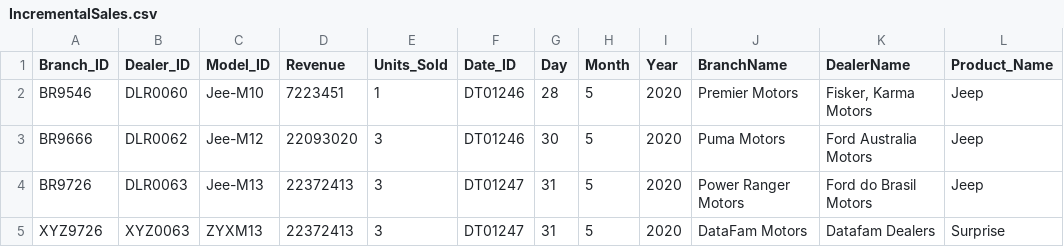
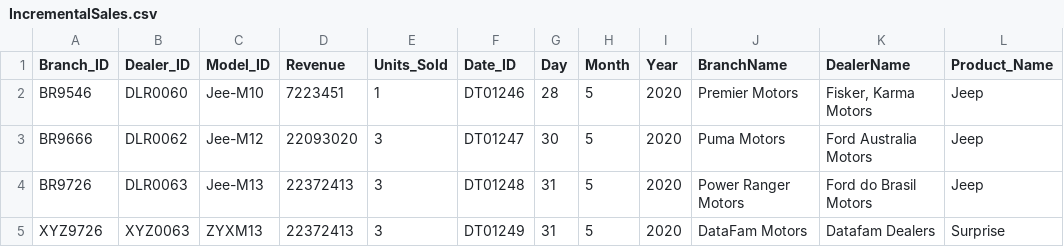
Before and after one commit to tahir007malik/incrementalDataAnalytics, a CSV file: Data/IncrementalSales.csv, drawn as a sheet.

Commit message:
updated incrementalSales.csv

```diff
--- a/Data/IncrementalSales.csv
+++ b/Data/IncrementalSales.csv
@@ -2,4 +2,4 @@ Branch_ID,Dealer_ID,Model_ID,Revenue,Units_Sold,Date_ID,Day,Month,Year,BranchNam
 BR9546,DLR0060,Jee-M10,7223451,1,DT01246,28,5,2020,Premier Motors,"Fisker, Karma Motors",Jeep
-BR9666,DLR0062,Jee-M12,22093020,3,DT01246,30,5,2020,Puma Motors,Ford Australia Motors,Jeep
-BR9726,DLR0063,Jee-M13,22372413,3,DT01247,31,5,2020,Power Ranger Motors,Ford do Brasil Motors,Jeep
-XYZ9726,XYZ0063,ZYXM13,22372413,3,DT01247,31,5,2020,DataFam Motors,Datafam Dealers,Surprise
+BR9666,DLR0062,Jee-M12,22093020,3,DT01247,30,5,2020,Puma Motors,Ford Australia Motors,Jeep
+BR9726,DLR0063,Jee-M13,22372413,3,DT01248,31,5,2020,Power Ranger Motors,Ford do Brasil Motors,Jeep
+XYZ9726,XYZ0063,ZYXM13,22372413,3,DT01249,31,5,2020,DataFam Motors,Datafam Dealers,Surprise
```
